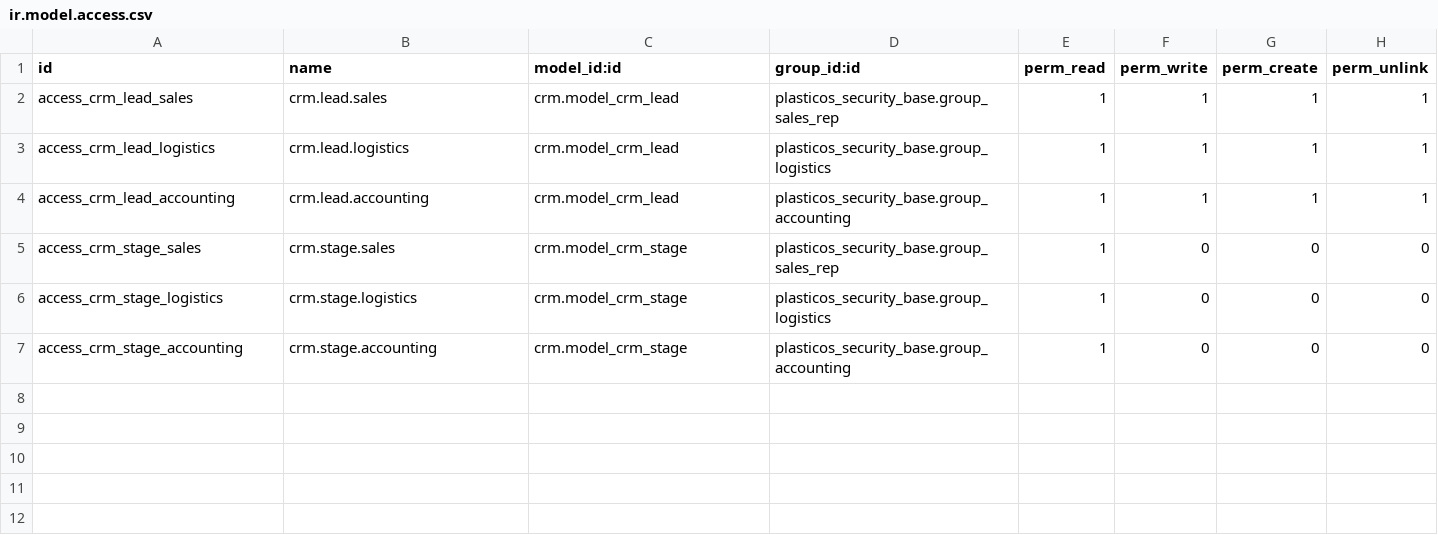
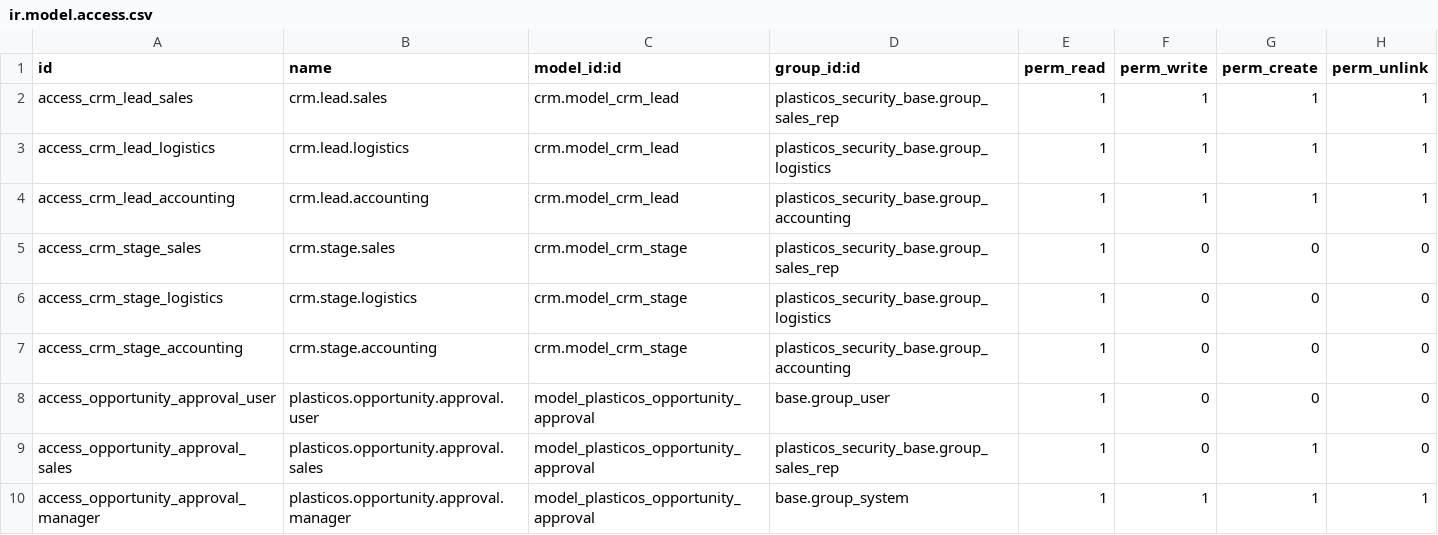
Before and after one commit to cryptoxdog/IB-Odoo_19, a CSV file: plasticos_crm_bridge/security/ir.model.access.csv, drawn as a sheet; the diff names each change by its address in the sheet, - before the commit and + after, or states it on an @@ line.

```diff
--- a/plasticos_crm_bridge/security/ir.model.access.csv
+++ b/plasticos_crm_bridge/security/ir.model.access.csv
+row 8: access_opportunity_approval_user | plasticos.opportunity.approval.user | model_plasticos_opportunity_approval | base.group_user | 1 | 0 | 0 | 0
+row 9: access_opportunity_approval_sales | plasticos.opportunity.approval.sales | model_plasticos_opportunity_approval | plasticos_security_base.group_sales_rep | 1 | 0 | 1 | 0
+row 10: access_opportunity_approval_manager | plasticos.opportunity.approval.manager | model_plasticos_opportunity_approval | base.group_system | 1 | 1 | 1 | 1
```
Also changed, not shown: 39 other files.
